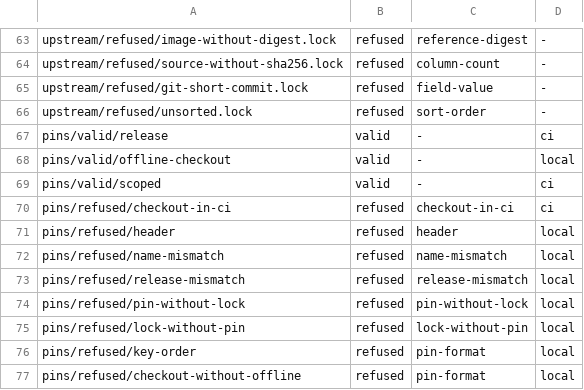
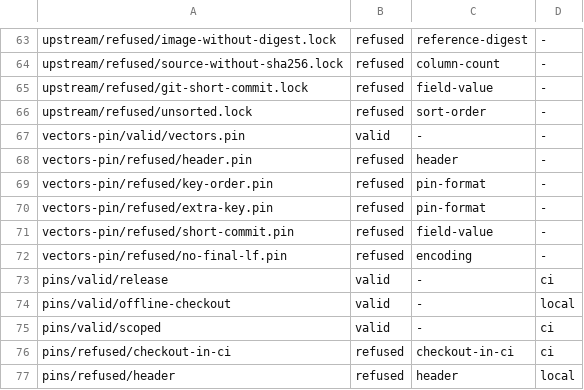
Before and after one commit to micaoss/mica, a TSV file: docs/design/release-lock/vectors/expected.tsv, drawn as a sheet; only a part is shown, gaps mark what is left out; the shorter side is filled out with more unchanged rows.

Commit message:
Specify vectors.pin, and record the provenance rule own failure mode
Two keys, full commit, uniform basename: the file is read by a gate rather
than by a person, and a uniform basename turns finding each copy into one
command per repository, which was the obstacle that made the gate not worth
building.

And the rule met its failure in the repository whose files are perfect --
current blobs, a stale provenance line, and the line is all anyone reads. A
provenance comment nobody checks is not provenance; a pin a gate reads is an
input. The derivation is a floor, not a ceiling.

```diff
--- a/docs/design/release-lock/vectors/expected.tsv
+++ b/docs/design/release-lock/vectors/expected.tsv
@@ -66,2 +66,8 @@ upstream/refused/git-short-commit.lock	refused	field-value	-
 upstream/refused/unsorted.lock	refused	sort-order	-
+vectors-pin/valid/vectors.pin	valid	-	-
+vectors-pin/refused/header.pin	refused	header	-
+vectors-pin/refused/key-order.pin	refused	pin-format	-
+vectors-pin/refused/extra-key.pin	refused	pin-format	-
+vectors-pin/refused/short-commit.pin	refused	field-value	-
+vectors-pin/refused/no-final-lf.pin	refused	encoding	-
 pins/valid/release	valid	-	ci
```
Also changed, not shown: 10 other files.
